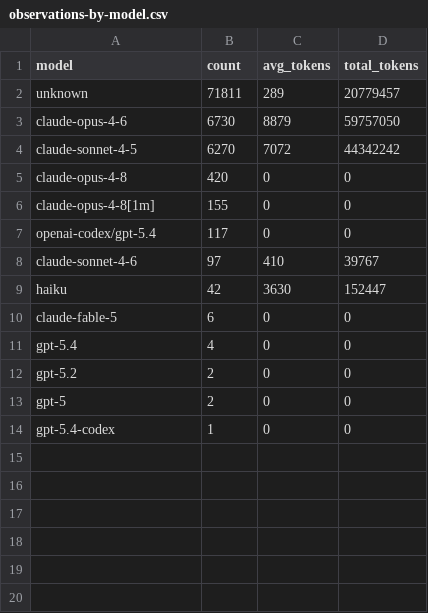
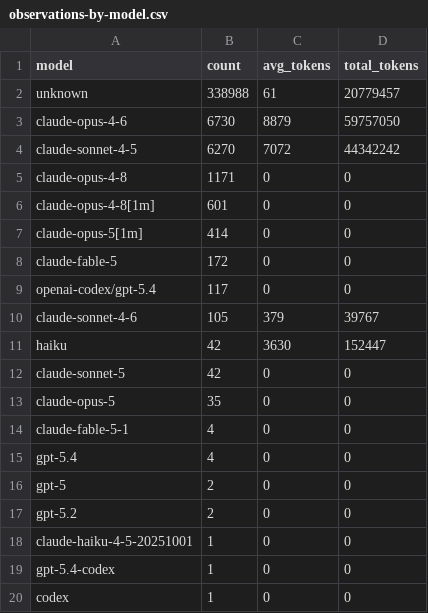
Before and after one commit to alessandropcostabr/claude-mem-case-study, a CSV file: data/observations-by-model.csv, drawn as a sheet.

```diff
--- a/data/observations-by-model.csv
+++ b/data/observations-by-model.csv
@@ -1,14 +1,20 @@
 model,count,avg_tokens,total_tokens
-unknown,71811,289,20779457
+unknown,338988,61,20779457
 claude-opus-4-6,6730,8879,59757050
 claude-sonnet-4-5,6270,7072,44342242
-claude-opus-4-8,420,0,0
-claude-opus-4-8[1m],155,0,0
+claude-opus-4-8,1171,0,0
+claude-opus-4-8[1m],601,0,0
+claude-opus-5[1m],414,0,0
+claude-fable-5,172,0,0
 openai-codex/gpt-5.4,117,0,0
-claude-sonnet-4-6,97,410,39767
+claude-sonnet-4-6,105,379,39767
 haiku,42,3630,152447
-claude-fable-5,6,0,0
+claude-sonnet-5,42,0,0
+claude-opus-5,35,0,0
+claude-fable-5-1,4,0,0
 gpt-5.4,4,0,0
+gpt-5,2,0,0
 gpt-5.2,2,0,0
-gpt-5,2,0,0
+claude-haiku-4-5-20251001,1,0,0
 gpt-5.4-codex,1,0,0
+codex,1,0,0
```
Also changed, not shown: 3 other files.
